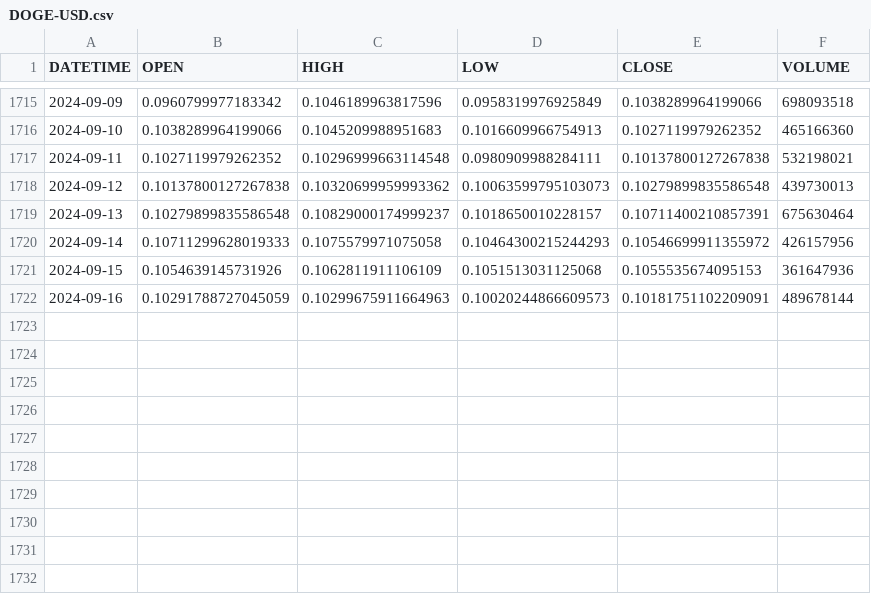
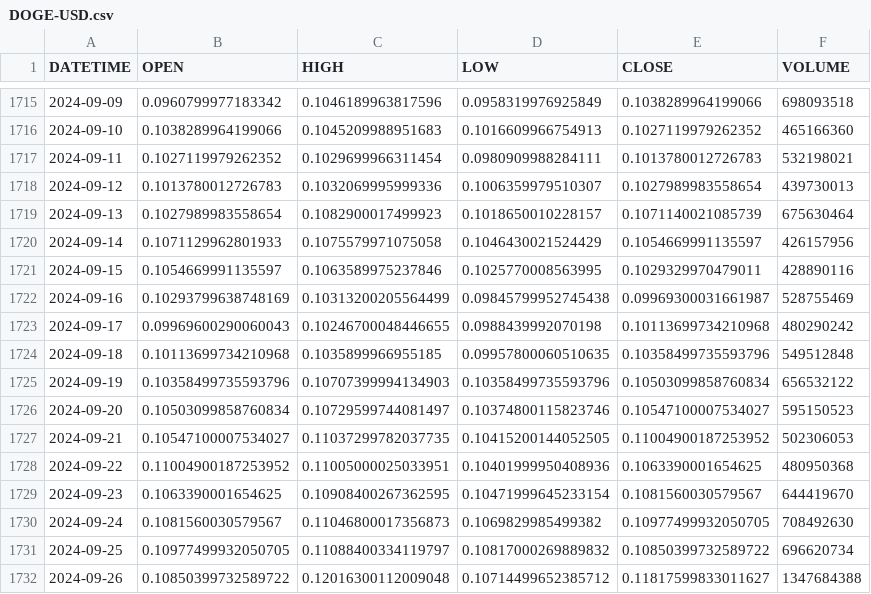
Before and after one commit to jtoulous/Master_trader, a CSV file: Trading_Daily/data/CRYPTOS/DOGE-USD/DOGE-USD.csv, drawn as a sheet; only a part is shown, gaps mark what is left out; the diff covers the shown part only.

```diff
--- a/Trading_Daily/data/CRYPTOS/DOGE-USD/DOGE-USD.csv
+++ b/Trading_Daily/data/CRYPTOS/DOGE-USD/DOGE-USD.csv
@@ -1716,7 +1716,17 @@ DATETIME,OPEN,HIGH,LOW,CLOSE,VOLUME
 2024-09-10,0.1038289964199066,0.1045209988951683,0.1016609966754913,0.1027119979262352,465166360
-2024-09-11,0.1027119979262352,0.10296999663114548,0.0980909988284111,0.10137800127267838,532198021
-2024-09-12,0.10137800127267838,0.10320699959993362,0.10063599795103073,0.10279899835586548,439730013
-2024-09-13,0.10279899835586548,0.10829000174999237,0.1018650010228157,0.10711400210857391,675630464
-2024-09-14,0.10711299628019333,0.1075579971075058,0.10464300215244293,0.10546699911355972,426157956
-2024-09-15,0.1054639145731926,0.1062811911106109,0.1051513031125068,0.1055535674095153,361647936
-2024-09-16,0.10291788727045059,0.10299675911664963,0.10020244866609573,0.10181751102209091,489678144
+2024-09-11,0.1027119979262352,0.1029699966311454,0.0980909988284111,0.1013780012726783,532198021
+2024-09-12,0.1013780012726783,0.1032069995999336,0.1006359979510307,0.1027989983558654,439730013
+2024-09-13,0.1027989983558654,0.1082900017499923,0.1018650010228157,0.1071140021085739,675630464
+2024-09-14,0.1071129962801933,0.1075579971075058,0.1046430021524429,0.1054669991135597,426157956
+2024-09-15,0.1054669991135597,0.1063589975237846,0.1025770008563995,0.1029329970479011,428890116
+2024-09-16,0.10293799638748169,0.10313200205564499,0.09845799952745438,0.09969300031661987,528755469
+2024-09-17,0.09969600290060043,0.10246700048446655,0.0988439992070198,0.10113699734210968,480290242
+2024-09-18,0.10113699734210968,0.1035899966955185,0.09957800060510635,0.10358499735593796,549512848
+2024-09-19,0.10358499735593796,0.10707399994134903,0.10358499735593796,0.10503099858760834,656532122
+2024-09-20,0.10503099858760834,0.10729599744081497,0.10374800115823746,0.10547100007534027,595150523
+2024-09-21,0.10547100007534027,0.11037299782037735,0.10415200144052505,0.11004900187253952,502306053
+2024-09-22,0.11004900187253952,0.11005000025033951,0.10401999950408936,0.1063390001654625,480950368
+2024-09-23,0.1063390001654625,0.10908400267362595,0.10471999645233154,0.1081560030579567,644419670
+2024-09-24,0.1081560030579567,0.11046800017356873,0.1069829985499382,0.10977499932050705,708492630
+2024-09-25,0.10977499932050705,0.11088400334119797,0.10817000269889832,0.10850399732589722,696620734
+2024-09-26,0.10850399732589722,0.12016300112009048,0.10714499652385712,0.11817599833011627,1347684388
```
Also changed, not shown: 2 added rows elsewhere in this file, Trading_Daily/data/CRYPTOS/ADA-USD/ADA-USD.csv, Trading_Daily/data/CRYPTOS/DOGE-USD/raw/DOGE-USD_2024.csv, 26 other files.
